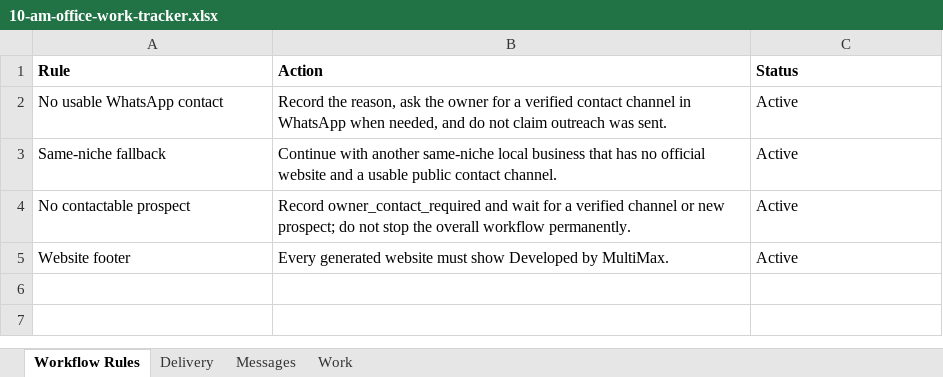
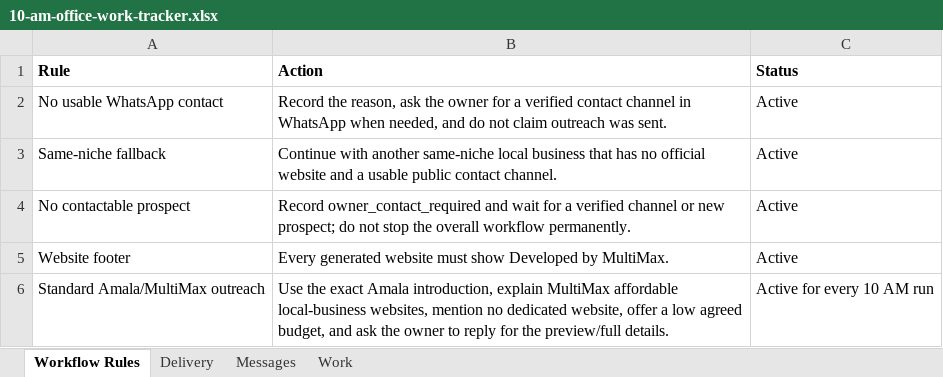
Before and after one commit to amalraj020-a11y/10-am-office-work, an Excel workbook: work/10-am-office-work-tracker.xlsx, sheet Workflow Rules, drawn as a sheet; values as stored, in another font and other column widths than the file's, no borders; the diff names each change by its address in the sheet, - before the commit and + after, or states it on an @@ line.

Commit message:
Add standard outreach rule for every 10 AM run

```diff
--- a/work/10-am-office-work-tracker.xlsx (sheet Workflow Rules)
+++ b/work/10-am-office-work-tracker.xlsx (sheet Workflow Rules)
+row 6: Standard Amala/MultiMax outreach | Use the exact Amala introduction, explain MultiMax affordable local-business websites, mention no dedicated website, offer a low agreed budget, and ask the owner to reply for the preview/full details. | Active for every 10 AM run
```
Also changed, not shown: 1 other file.
